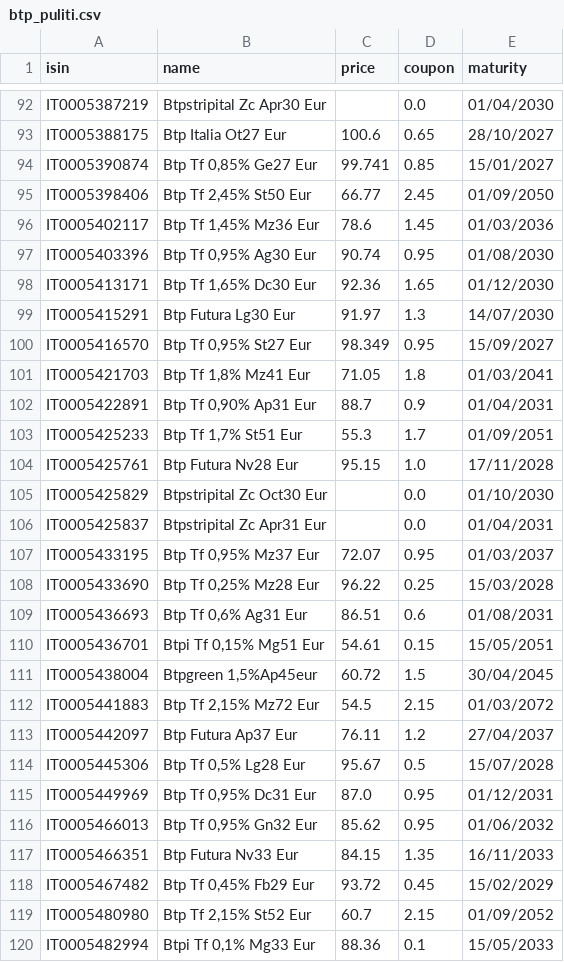
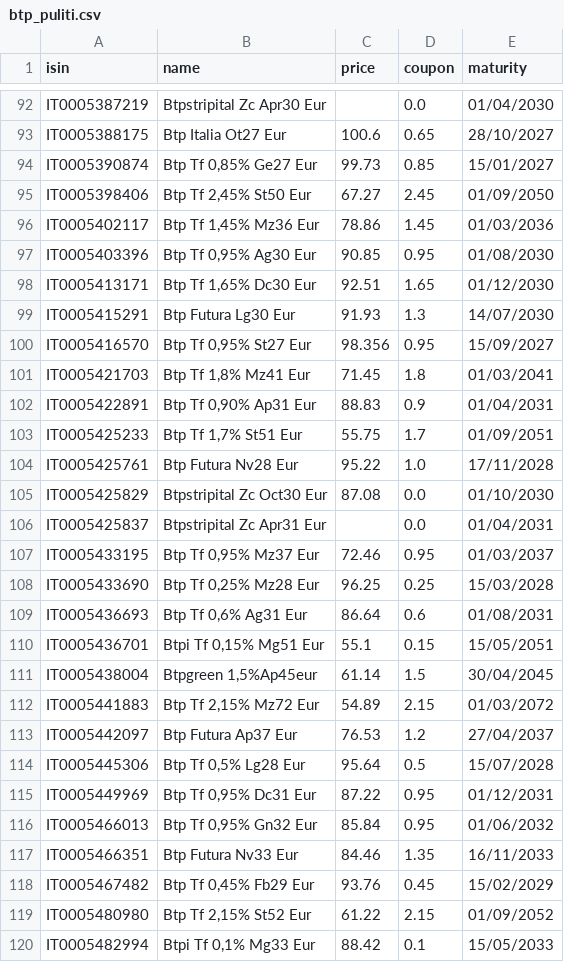
Before and after one commit to norsetto62/btp-mot, a CSV file: btp_puliti.csv, drawn as a sheet; only a part is shown, gaps mark what is left out; the diff covers the shown part only.

```diff
--- a/btp_puliti.csv
+++ b/btp_puliti.csv
@@ -93,28 +93,28 @@ IT0005387219,Btpstripital Zc Apr30 Eur,,0.0,01/04/2030
 IT0005388175,Btp Italia Ot27 Eur,100.6,0.65,28/10/2027
-IT0005390874,"Btp Tf 0,85% Ge27 Eur",99.741,0.85,15/01/2027
-IT0005398406,"Btp Tf 2,45% St50 Eur",66.77,2.45,01/09/2050
-IT0005402117,"Btp Tf 1,45% Mz36 Eur",78.6,1.45,01/03/2036
-IT0005403396,"Btp Tf 0,95% Ag30 Eur",90.74,0.95,01/08/2030
-IT0005413171,"Btp Tf 1,65% Dc30 Eur",92.36,1.65,01/12/2030
-IT0005415291,Btp Futura Lg30 Eur,91.97,1.3,14/07/2030
-IT0005416570,"Btp Tf 0,95% St27 Eur",98.349,0.95,15/09/2027
-IT0005421703,"Btp Tf 1,8% Mz41 Eur",71.05,1.8,01/03/2041
-IT0005422891,"Btp Tf 0,90% Ap31 Eur",88.7,0.9,01/04/2031
-IT0005425233,"Btp Tf 1,7% St51 Eur",55.3,1.7,01/09/2051
-IT0005425761,Btp Futura Nv28 Eur,95.15,1.0,17/11/2028
-IT0005425829,Btpstripital Zc Oct30 Eur,,0.0,01/10/2030
+IT0005390874,"Btp Tf 0,85% Ge27 Eur",99.73,0.85,15/01/2027
+IT0005398406,"Btp Tf 2,45% St50 Eur",67.27,2.45,01/09/2050
+IT0005402117,"Btp Tf 1,45% Mz36 Eur",78.86,1.45,01/03/2036
+IT0005403396,"Btp Tf 0,95% Ag30 Eur",90.85,0.95,01/08/2030
+IT0005413171,"Btp Tf 1,65% Dc30 Eur",92.51,1.65,01/12/2030
+IT0005415291,Btp Futura Lg30 Eur,91.93,1.3,14/07/2030
+IT0005416570,"Btp Tf 0,95% St27 Eur",98.356,0.95,15/09/2027
+IT0005421703,"Btp Tf 1,8% Mz41 Eur",71.45,1.8,01/03/2041
+IT0005422891,"Btp Tf 0,90% Ap31 Eur",88.83,0.9,01/04/2031
+IT0005425233,"Btp Tf 1,7% St51 Eur",55.75,1.7,01/09/2051
+IT0005425761,Btp Futura Nv28 Eur,95.22,1.0,17/11/2028
+IT0005425829,Btpstripital Zc Oct30 Eur,87.08,0.0,01/10/2030
 IT0005425837,Btpstripital Zc Apr31 Eur,,0.0,01/04/2031
-IT0005433195,"Btp Tf 0,95% Mz37 Eur",72.07,0.95,01/03/2037
-IT0005433690,"Btp Tf 0,25% Mz28 Eur",96.22,0.25,15/03/2028
-IT0005436693,"Btp Tf 0,6% Ag31 Eur",86.51,0.6,01/08/2031
-IT0005436701,"Btpi Tf 0,15% Mg51 Eur",54.61,0.15,15/05/2051
-IT0005438004,"Btpgreen 1,5%Ap45eur",60.72,1.5,30/04/2045
-IT0005441883,"Btp Tf 2,15% Mz72 Eur",54.5,2.15,01/03/2072
-IT0005442097,Btp Futura Ap37 Eur,76.11,1.2,27/04/2037
-IT0005445306,"Btp Tf 0,5% Lg28 Eur",95.67,0.5,15/07/2028
-IT0005449969,"Btp Tf 0,95% Dc31 Eur",87.0,0.95,01/12/2031
-IT0005466013,"Btp Tf 0,95% Gn32 Eur",85.62,0.95,01/06/2032
-IT0005466351,Btp Futura Nv33 Eur,84.15,1.35,16/11/2033
-IT0005467482,"Btp Tf 0,45% Fb29 Eur",93.72,0.45,15/02/2029
-IT0005480980,"Btp Tf 2,15% St52 Eur",60.7,2.15,01/09/2052
-IT0005482994,"Btpi Tf 0,1% Mg33 Eur",88.36,0.1,15/05/2033
+IT0005433195,"Btp Tf 0,95% Mz37 Eur",72.46,0.95,01/03/2037
+IT0005433690,"Btp Tf 0,25% Mz28 Eur",96.25,0.25,15/03/2028
+IT0005436693,"Btp Tf 0,6% Ag31 Eur",86.64,0.6,01/08/2031
+IT0005436701,"Btpi Tf 0,15% Mg51 Eur",55.1,0.15,15/05/2051
+IT0005438004,"Btpgreen 1,5%Ap45eur",61.14,1.5,30/04/2045
+IT0005441883,"Btp Tf 2,15% Mz72 Eur",54.89,2.15,01/03/2072
+IT0005442097,Btp Futura Ap37 Eur,76.53,1.2,27/04/2037
+IT0005445306,"Btp Tf 0,5% Lg28 Eur",95.64,0.5,15/07/2028
+IT0005449969,"Btp Tf 0,95% Dc31 Eur",87.22,0.95,01/12/2031
+IT0005466013,"Btp Tf 0,95% Gn32 Eur",85.84,0.95,01/06/2032
+IT0005466351,Btp Futura Nv33 Eur,84.46,1.35,16/11/2033
+IT0005467482,"Btp Tf 0,45% Fb29 Eur",93.76,0.45,15/02/2029
+IT0005480980,"Btp Tf 2,15% St52 Eur",61.22,2.15,01/09/2052
+IT0005482994,"Btpi Tf 0,1% Mg33 Eur",88.42,0.1,15/05/2033
```
Also changed, not shown: 133 edited cells elsewhere in this file, 2 other files.
